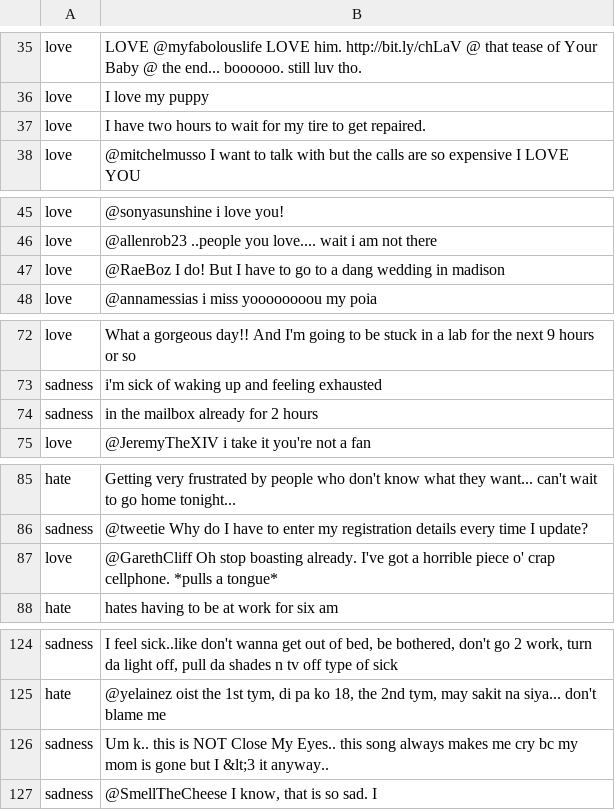
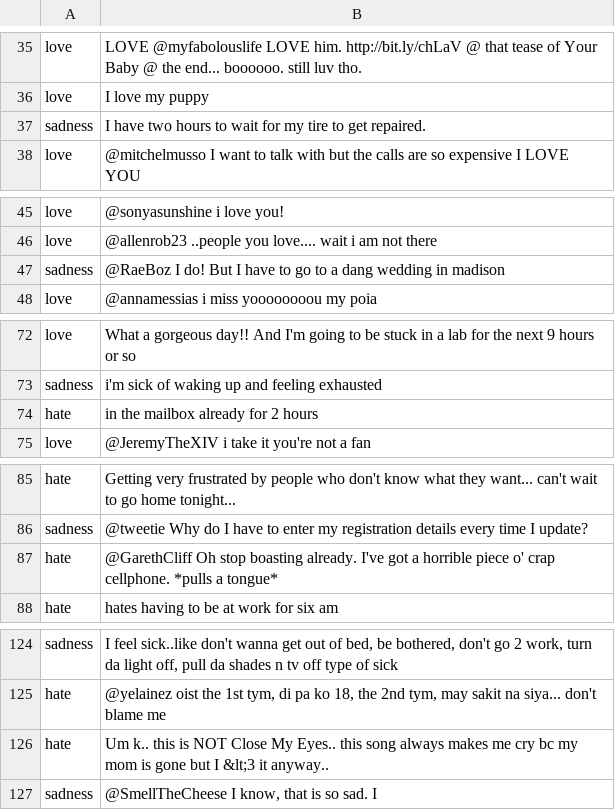
Before and after one commit to EmChamberlain/EECS445-Machine-Learning, a CSV file: Project1/my_answers_held_out.csv, drawn as a sheet; only a part is shown, gaps mark what is left out; the diff covers the shown part only.

```diff
--- a/Project1/my_answers_held_out.csv
+++ b/Project1/my_answers_held_out.csv
@@ -36,3 +36,3 @@ love,LOVE @myfabolouslife LOVE him.  http://bit.ly/chLaV   @ that tease of Your
 love,I love my puppy
-love,I have two hours to wait for my tire to get repaired.
+sadness,I have two hours to wait for my tire to get repaired.
 love,@mitchelmusso I want to talk with but the calls are so expensive  I LOVE YOU
@@ -46,3 +46,3 @@ love,@sonyasunshine  i love you!
 love,@allenrob23 ..people you love.... wait i am not there
-love,@RaeBoz I do! But I have to go to a dang wedding in madison
+sadness,@RaeBoz I do! But I have to go to a dang wedding in madison
 love,@annamessias i miss yoooooooou my poia
@@ -73,3 +73,3 @@ love,What a gorgeous day!! And I'm going to be stuck in a lab for the next 9 hou
 sadness,i'm sick of waking up and feeling exhausted
-sadness,in the mailbox already for 2 hours
+hate,in the mailbox already for 2 hours
 love,@JeremyTheXIV i take it you're not a fan
@@ -86,3 +86,3 @@ hate,Getting very frustrated by people who don't know what they want... can't wa
 sadness,@tweetie Why do I have to enter my registration details every time I update?
-love,@GarethCliff Oh stop boasting already.  I've got a horrible piece o' crap cellphone.  *pulls a tongue*
+hate,@GarethCliff Oh stop boasting already.  I've got a horrible piece o' crap cellphone.  *pulls a tongue*
 hate,hates having to be at work for six am
@@ -125,3 +125,3 @@ sadness,"I feel sick..like don't wanna get out of bed, be bothered, don't go 2 w
 hate,"@yelainez  oist the 1st tym, di pa ko 18, the 2nd tym, may sakit na siya... don't blame me"
-sadness,Um k.. this is NOT Close My Eyes.. this song always makes me cry bc my mom is gone but I &lt;3 it anyway..
+hate,Um k.. this is NOT Close My Eyes.. this song always makes me cry bc my mom is gone but I &lt;3 it anyway..
 sadness,"@SmellTheCheese I know, that is so sad.  I"
```
Also changed, not shown: 12 edited cells elsewhere in this file, Project1/mattcham.csv, 1 other file.
